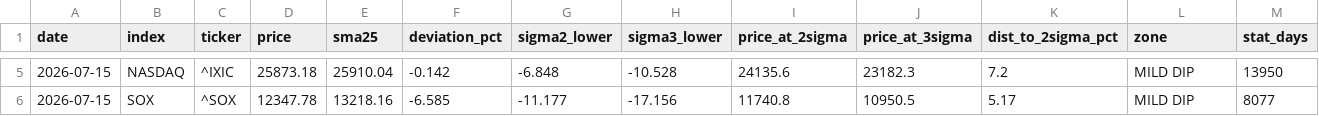
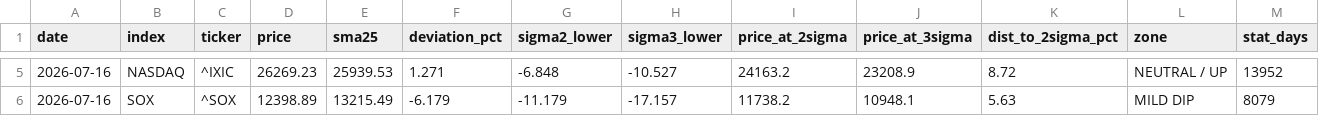
Before and after one commit to kanemotokaneya/nikkei225-screener, a CSV file: output/deviation_snapshot.csv, drawn as a sheet; only a part is shown, gaps mark what is left out; the diff covers the shown part only.

```diff
--- a/output/deviation_snapshot.csv
+++ b/output/deviation_snapshot.csv
@@ -5,2 +5,2 @@ date,index,ticker,price,sma25,deviation_pct,sigma2_lower,sigma3_lower,price_at_2
-2026-07-15,NASDAQ,^IXIC,25873.18,25910.04,-0.142,-6.848,-10.528,24135.6,23182.3,7.2,MILD DIP,13950
-2026-07-15,SOX,^SOX,12347.78,13218.16,-6.585,-11.177,-17.156,11740.8,10950.5,5.17,MILD DIP,8077
+2026-07-16,NASDAQ,^IXIC,26269.23,25939.53,1.271,-6.848,-10.527,24163.2,23208.9,8.72,NEUTRAL / UP,13952
+2026-07-16,SOX,^SOX,12398.89,13215.49,-6.179,-11.179,-17.157,11738.2,10948.1,5.63,MILD DIP,8079
```
Also changed, not shown: 26 edited cells elsewhere in this file, 3 other files.
